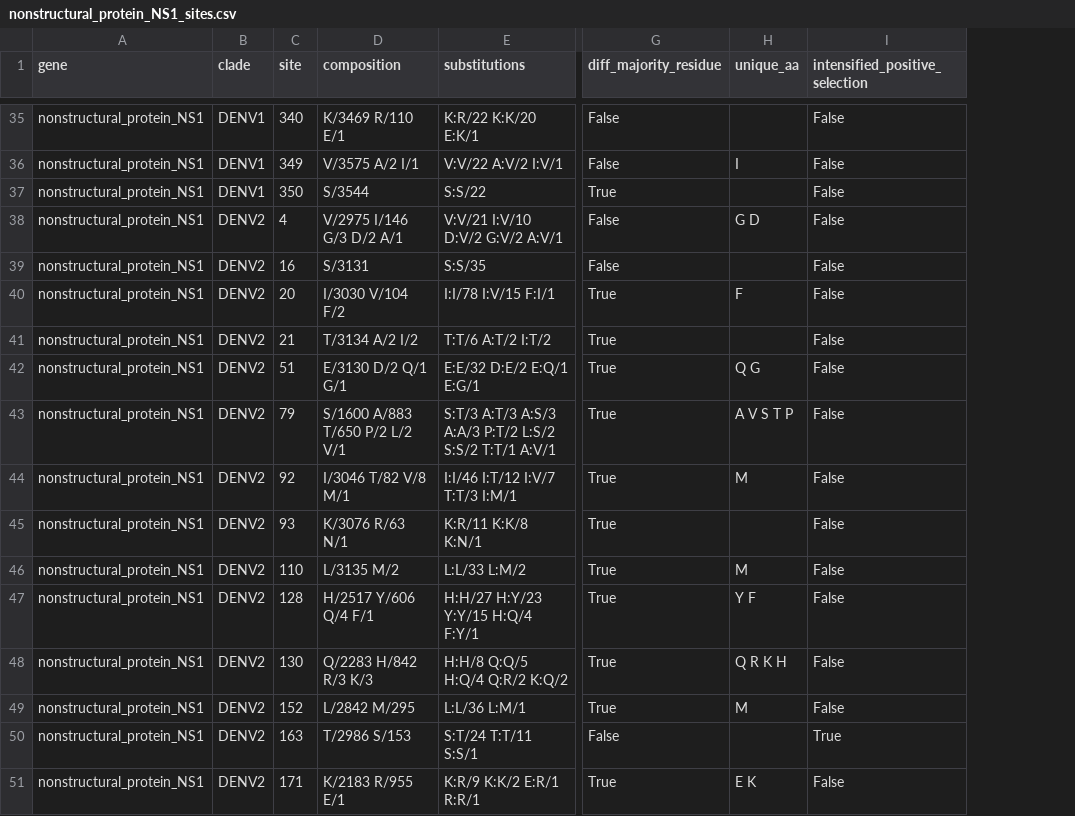
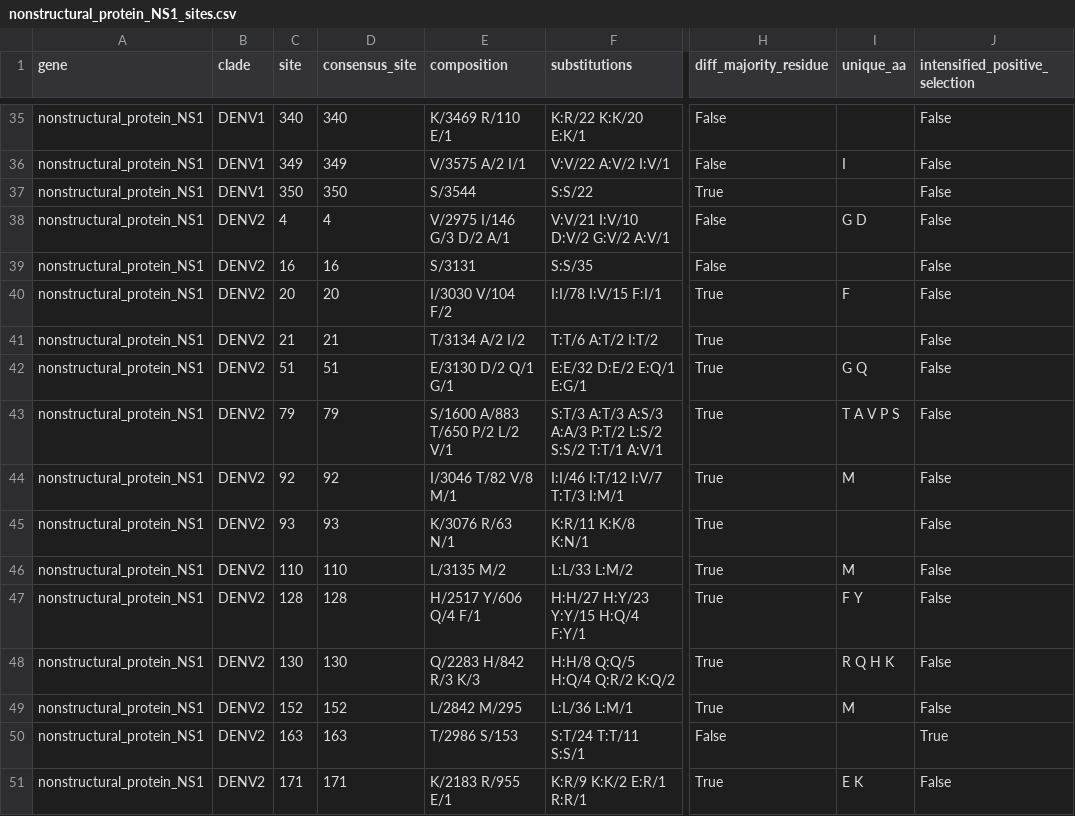
Before and after one commit to hverdonk/End2End-DENV, a CSV file: summarized_results/nonstructural_protein_NS1_sites.csv, drawn as a sheet; only a part is shown, gaps mark what is left out; addresses are those after the commit; the diff covers the shown part only; the diff names each change by its address in the sheet, - before the commit and + after, or states it on an @@ line.

```diff
--- a/summarized_results/nonstructural_protein_NS1_sites.csv
+++ b/summarized_results/nonstructural_protein_NS1_sites.csv
+column D (consensus_site), rows 35-51: 340 | 349 | 350 | 4 | 16 | 20 | 21 | 51 | 79 | 92 | 93 | 110 | 128 | 130 | 152 | 163 | 171
-I42 (unique_aa): Q G
+I42 (unique_aa): G Q
-I43 (unique_aa): A V S T P
+I43 (unique_aa): T A V P S
-I47 (unique_aa): Y F
+I47 (unique_aa): F Y
-I48 (unique_aa): Q R K H
+I48 (unique_aa): R Q H K
```
Also changed, not shown: 19 edited cells elsewhere in this file, summarized_results/RNA-dependent_RNA_polymerase_NS5_sites.csv, summarized_results/envelope_protein_E_sites.csv, 7 other files.
